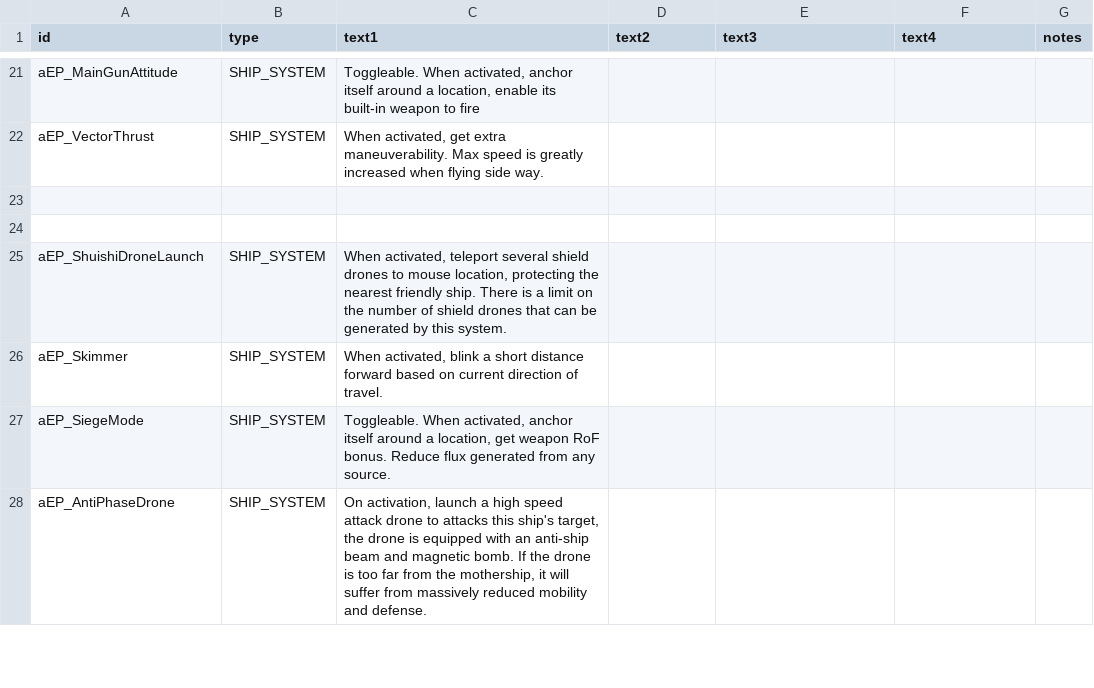
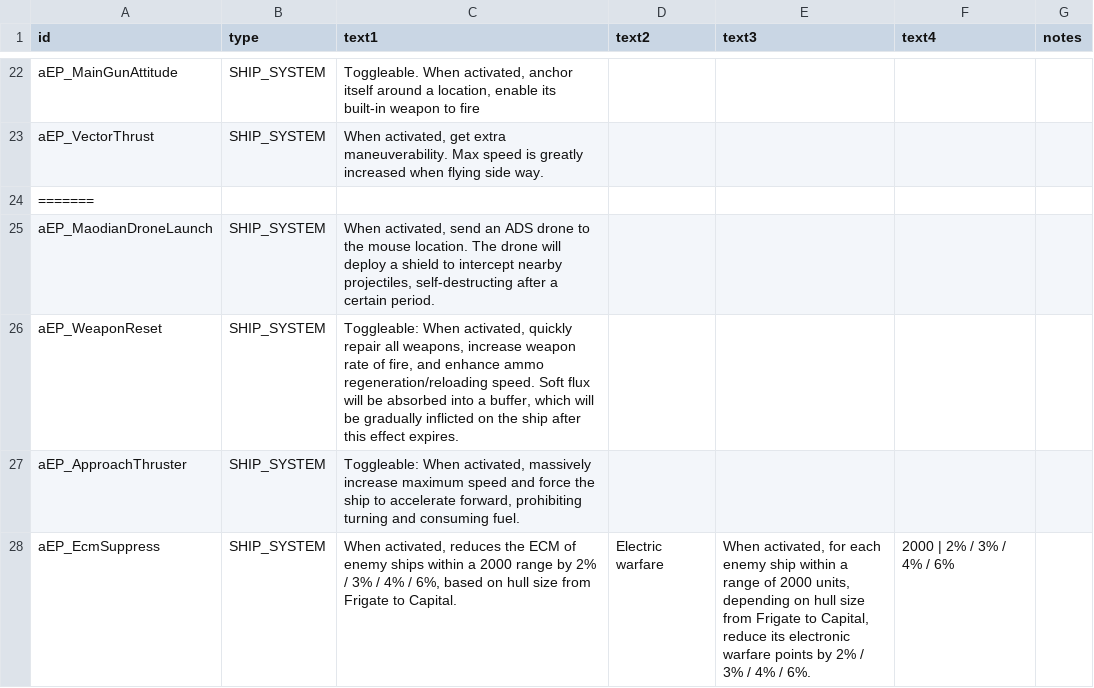
Before and after one commit to a111164i/FSF_MilitaryCompany, a CSV file: data/strings/descriptions.csv, drawn as a sheet; only a part is shown, gaps mark what is left out; the shorter side is filled out with more unchanged rows; the diff covers the shown part only; the diff names each change by its address in the sheet, - before the commit and + after, or states it on an @@ line.

```diff
--- a/data/strings/descriptions.csv
+++ b/data/strings/descriptions.csv
+row 24: =======
+row 25: aEP_MaodianDroneLaunch | SHIP_SYSTEM | When activated, send an ADS drone to the mouse location. The drone will deploy a shield to intercept nearby projectiles, self-destructing after a certain period.
+row 26: aEP_WeaponReset | SHIP_SYSTEM | Toggleable: When activated, quickly repair all weapons, increase weapon rate of fire, and enhance ammo regeneration/reloading speed. Soft flux will be absorbed into a buffer, which will be gradually inflicted on the ship after this effect expires.
+row 27: aEP_ApproachThruster | SHIP_SYSTEM | Toggleable: When activated, massively increase maximum speed and force the ship to accelerate forward, prohibiting turning and consuming fuel.
+row 28: aEP_EcmSuppress | SHIP_SYSTEM | When activated, reduces the ECM of enemy ships within a 2000 range by 2% / 3% / 4% / 6%, based on hull size from Frigate to Capital. | Electric warfare | When activated, for each enemy ship within a range of 2000 units, depending on hull size from Frigate to Capital, reduce its electronic warfare points by 2% / 3% / 4% / 6%. | 2000 | 2% / 3% / 4% / 6%
```
Also changed, not shown: 12 added rows and 1 edited cell elsewhere in this file, data/config/lights/FSF_light_data_e.csv, data/config/modFiles/magicTrail_data.csv, 10 other files.
